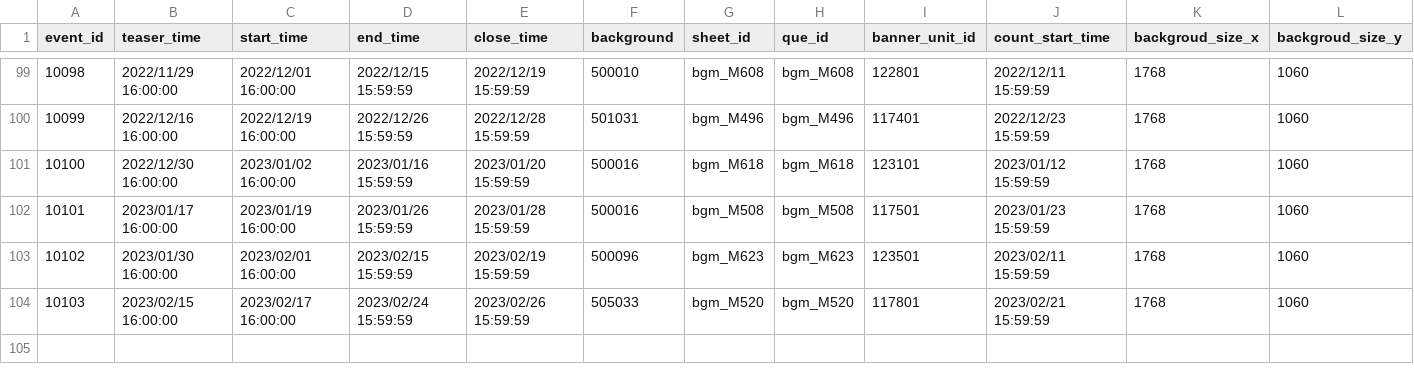
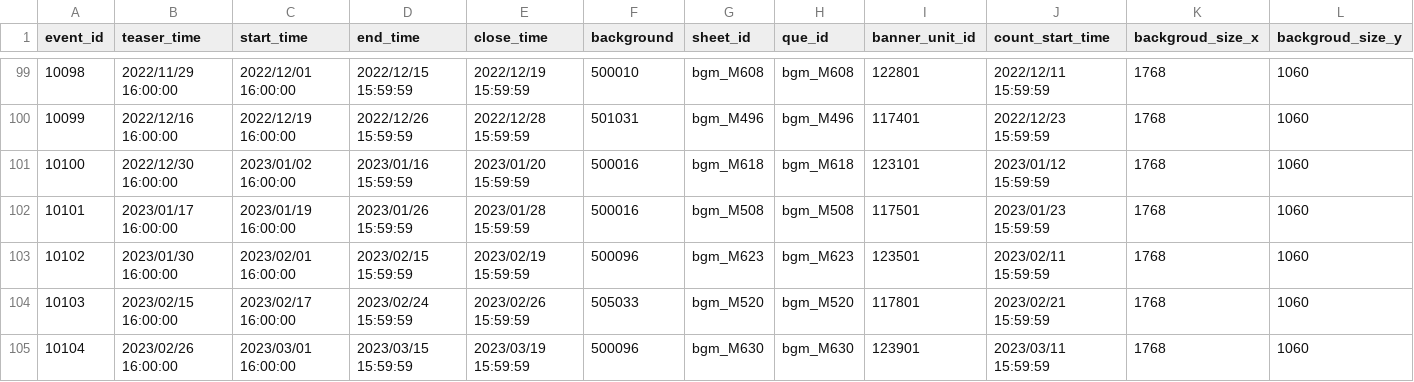
Before and after one commit to KiruyaMomochi/RediveData, a CSV file: db/csv/hatsune_schedule.csv, drawn as a sheet; only a part is shown, gaps mark what is left out; rows hold the shown columns only; the diff names each change by its address in the sheet, - before the commit and + after, or states it on an @@ line.

```diff
--- a/db/csv/hatsune_schedule.csv
+++ b/db/csv/hatsune_schedule.csv
+row 105: 10104 | 2023/02/26 16:00:00 | 2023/03/01 16:00:00 | 2023/03/15 15:59:59 | 2023/03/19 15:59:59 | 500096 | bgm_M630 | bgm_M630 | 123901 | 2023/03/11 15:59:59 | 1768 | 1060
```
Also changed, not shown: db/csv/event_gacha_data.csv, db/csv/event_story_data.csv, 19 other files.
